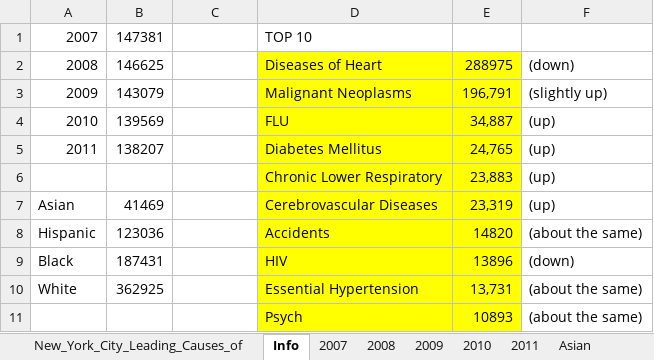
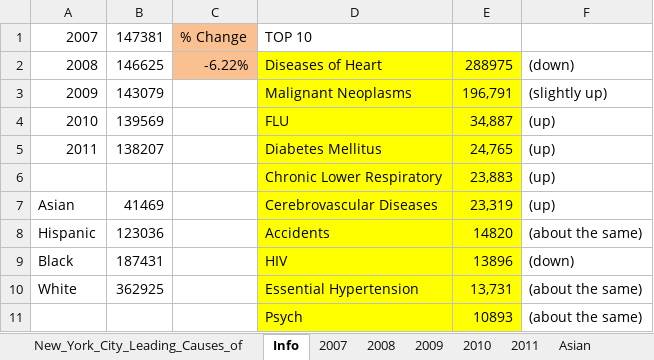
Before and after one commit to amandalalezarian/project3, an Excel workbook: Data/New_York_City_Leading_Causes_of_Death.xlsx, sheet Info, drawn as a sheet; values as stored, in another font and other column widths than the file's, no borders; the diff names each change by its address in the sheet, - before the commit and + after, or states it on an @@ line.

```diff
--- a/Data/New_York_City_Leading_Causes_of_Death.xlsx (sheet Info)
+++ b/Data/New_York_City_Leading_Causes_of_Death.xlsx (sheet Info)
-C1: (empty)
+C1: % Change
-C1:C2 fill: none
+C1:C2 fill: #FAC090
-C2: (empty)
+C2: -6.22%
```
Also changed, not shown: 33 other files.
